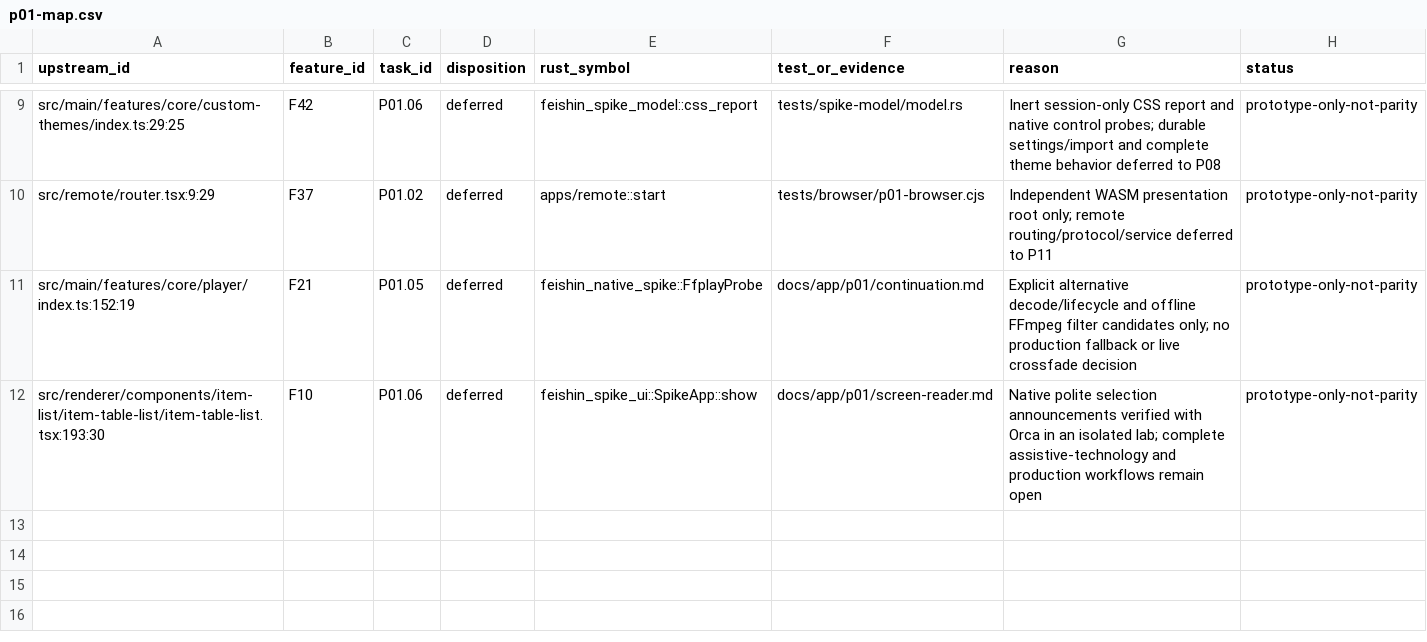
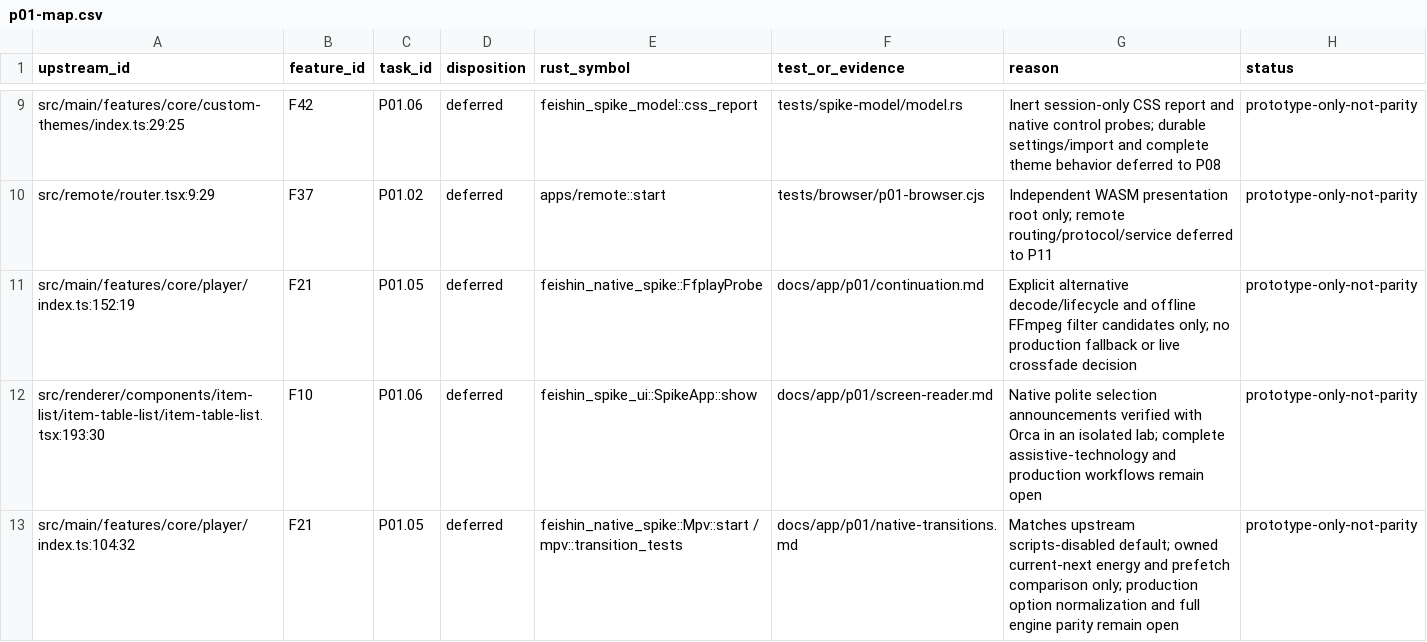
Before and after one commit to Serhij-coder/navidrome-client, a CSV file: docs/app/migration/p01-map.csv, drawn as a sheet; only a part is shown, gaps mark what is left out; the diff names each change by its address in the sheet, - before the commit and + after, or states it on an @@ line.

Commit message:
P01 Measure native transition energy and isolate mpv scripts

```diff
--- a/docs/app/migration/p01-map.csv
+++ b/docs/app/migration/p01-map.csv
+row 13: src/main/features/core/player/index.ts:104:32 | F21 | P01.05 | deferred | feishin_native_spike::Mpv::start / mpv::transition_tests | docs/app/p01/native-transitions.md | Matches upstream scripts-disabled default; owned current-next energy and prefetch comparison only; production option normalization and full engine parity remain open | prototype-only-not-parity
```
Also changed, not shown: 11 other files.
